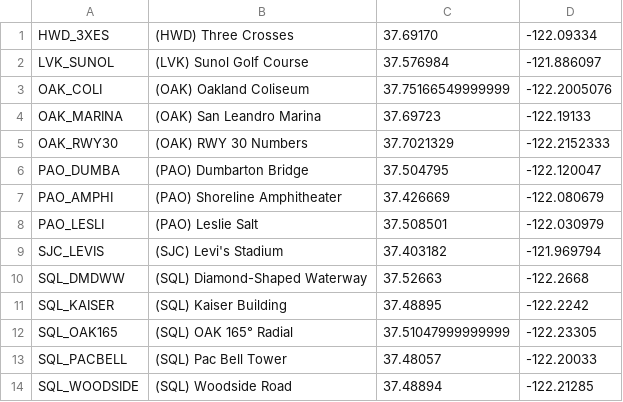
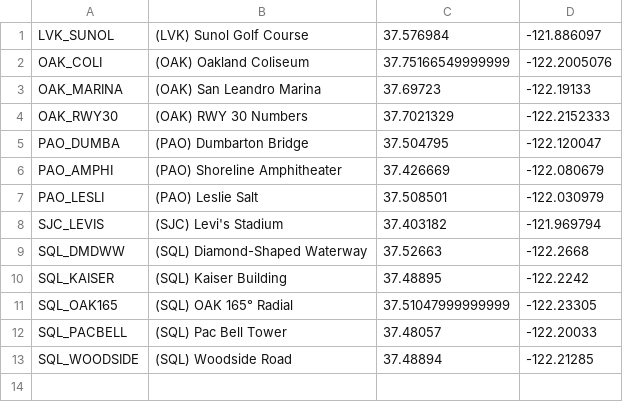
Before and after one commit to RISCfuture/SFBayAreaFFContentPack, a CSV file: navdata/SF Bay VFR Reporting Points.csv, drawn as a sheet; the diff names each change by its address in the sheet, - before the commit and + after, or states it on an @@ line.

Commit message:
Removed 3 Crosses as it is now in the FAA maps

```diff
--- a/navdata/SF Bay VFR Reporting Points.csv
+++ b/navdata/SF Bay VFR Reporting Points.csv
-row 1: HWD_3XES | (HWD) Three Crosses | 37.69170 | -122.09334
```
